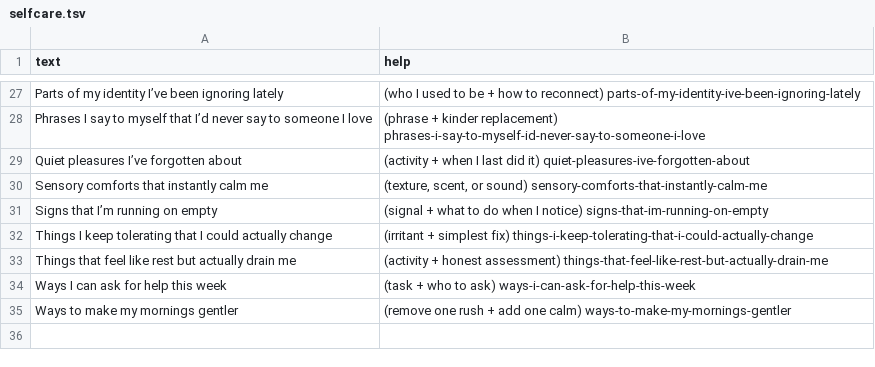
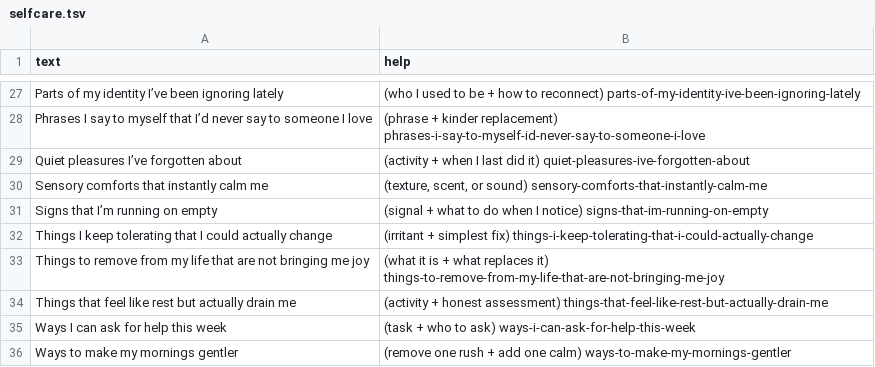
Before and after one commit to atomantic/Ideator, a TSV file: Ideator/Resources/PromptPacks/wellness/selfcare.tsv, drawn as a sheet; only a part is shown, gaps mark what is left out.

Commit message:
feat: add joy-themed prompts to gratitude and selfcare packs
Add "Things that bring me joy" to Core/gratitude and
"Things to remove from my life that are not bringing me joy" to wellness/selfcare.

```diff
--- a/Ideator/Resources/PromptPacks/wellness/selfcare.tsv
+++ b/Ideator/Resources/PromptPacks/wellness/selfcare.tsv
@@ -32,2 +32,3 @@ Signs that I’m running on empty	(signal + what to do when I notice) signs-that
 Things I keep tolerating that I could actually change	(irritant + simplest fix) things-i-keep-tolerating-that-i-could-actually-change
+Things to remove from my life that are not bringing me joy	(what it is + what replaces it) things-to-remove-from-my-life-that-are-not-bringing-me-joy
 Things that feel like rest but actually drain me	(activity + honest assessment) things-that-feel-like-rest-but-actually-drain-me
```
Also changed, not shown: Ideator/Resources/PromptPacks/Core/gratitude.tsv.
